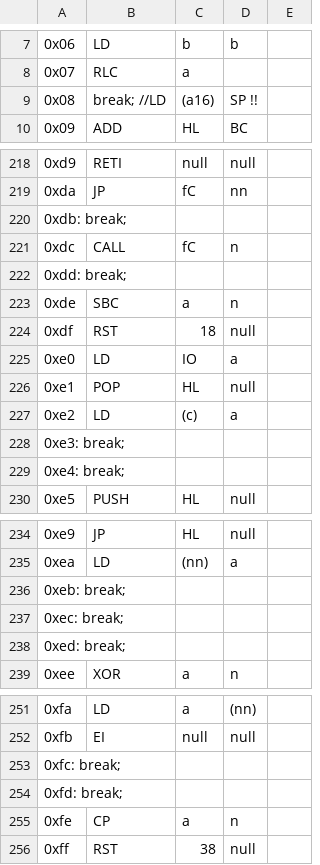
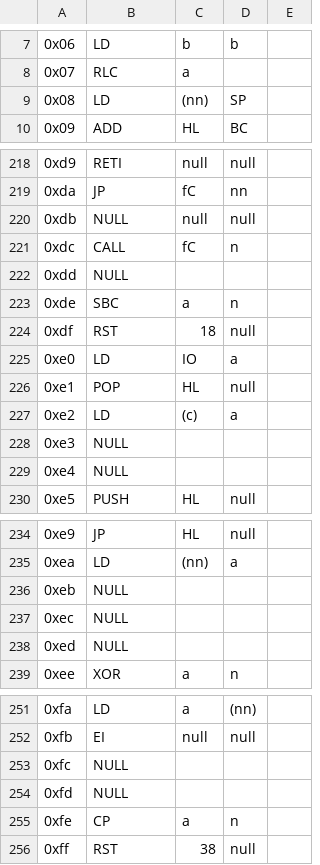
Before and after one commit to MrCallicles/JavaGB, a CSV file: csvGB/opcodes.csv, drawn as a sheet; only a part is shown, gaps mark what is left out; the diff covers the shown part only.

Commit message:
suppr break on csv

```diff
--- a/csvGB/opcodes.csv
+++ b/csvGB/opcodes.csv
@@ -8,3 +8,3 @@
 0x07,RLC,a
-0x08, break; //LD,(a16), SP !!
+0x08,LD,(nn),SP
 0x09,ADD,HL,BC
@@ -219,5 +219,5 @@
 0xda,JP,fC,nn
-0xdb: break;
+0xdb,NULL,null,null
 0xdc,CALL,fC,n
-0xdd: break;
+0xdd,NULL
 0xde,SBC,a,n
@@ -227,4 +227,4 @@
 0xe2,LD,(c),a
-0xe3: break;
-0xe4: break;
+0xe3,NULL
+0xe4,NULL
 0xe5,PUSH,HL,null
@@ -235,5 +235,5 @@
 0xea,LD,(nn),a
-0xeb: break;
-0xec: break;
-0xed: break;
+0xeb,NULL
+0xec,NULL
+0xed,NULL
 0xee,XOR,a,n
@@ -252,4 +252,4 @@
 0xfb,EI,null,null
-0xfc: break;
-0xfd: break;
+0xfc,NULL
+0xfd,NULL
 0xfe,CP,a,n
```
Also changed, not shown: 1 added row, 1 removed row and 2 edited cells elsewhere in this file.
